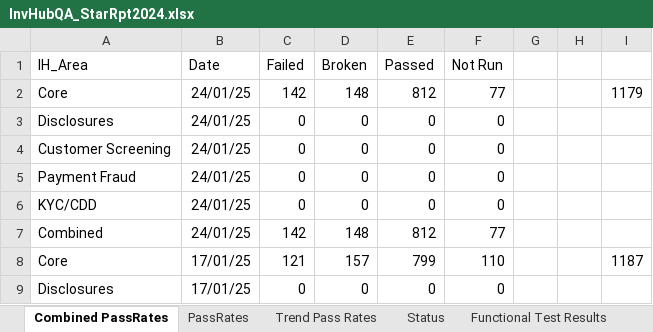
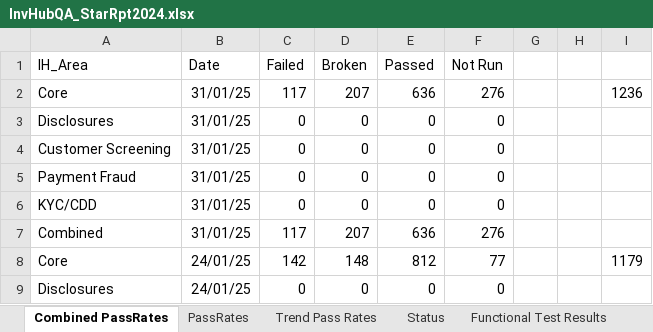
Before and after one commit to cfinnegan-nr/InvHub_Rpts_2025_Onwards, an Excel workbook: StatusRpts/InvHubQA_StarRpt2024.xlsx, sheet Combined PassRates, drawn as a sheet; only a part is shown; the shorter side is filled out with more unchanged rows; values as stored, in another font and other column widths than the file's, no borders; the diff names each change by its address in the sheet, - before the commit and + after, or states it on an @@ line.

```diff
--- a/StatusRpts/InvHubQA_StarRpt2024.xlsx (sheet Combined PassRates)
+++ b/StatusRpts/InvHubQA_StarRpt2024.xlsx (sheet Combined PassRates)
+row 2: Core | 31/01/25 | 117 | 207 | 636 | 276 |  |  | 1236
+row 3: Disclosures | 31/01/25 | 0 | 0 | 0 | 0
+row 4: Customer Screening | 31/01/25 | 0 | 0 | 0 | 0
+row 5: Payment Fraud | 31/01/25 | 0 | 0 | 0 | 0
+row 6: KYC/CDD | 31/01/25 | 0 | 0 | 0 | 0
+row 7: Combined | 31/01/25 | 117 | 207 | 636 | 276
```
Also changed, not shown: sheet PassRates, sheet Status, formulas that keep their value, charts or pictures, 2 other files.
